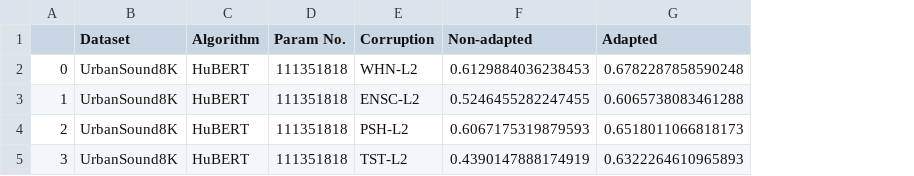
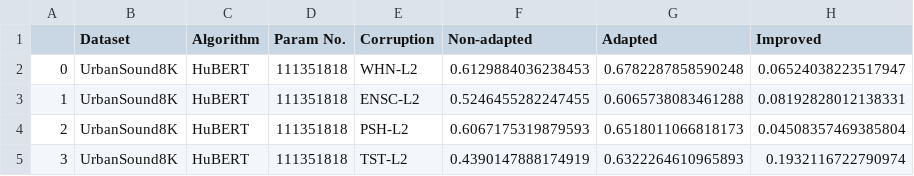
Before and after one commit to Andy-Shao/DHAuDS, a CSV file: result/UrbanSound8K/HuBERT/Analysis/UrbanSound8K_analysis.csv, drawn as a sheet; the diff names each change by its address in the sheet, - before the commit and + after, or states it on an @@ line.

Commit message:
add analysis for US8

```diff
--- a/result/UrbanSound8K/HuBERT/Analysis/UrbanSound8K_analysis.csv
+++ b/result/UrbanSound8K/HuBERT/Analysis/UrbanSound8K_analysis.csv
+column H (Improved), rows 2-5: 0.06524038223517947 | 0.08192828012138331 | 0.04508357469385804 | 0.1932116722790974
```
